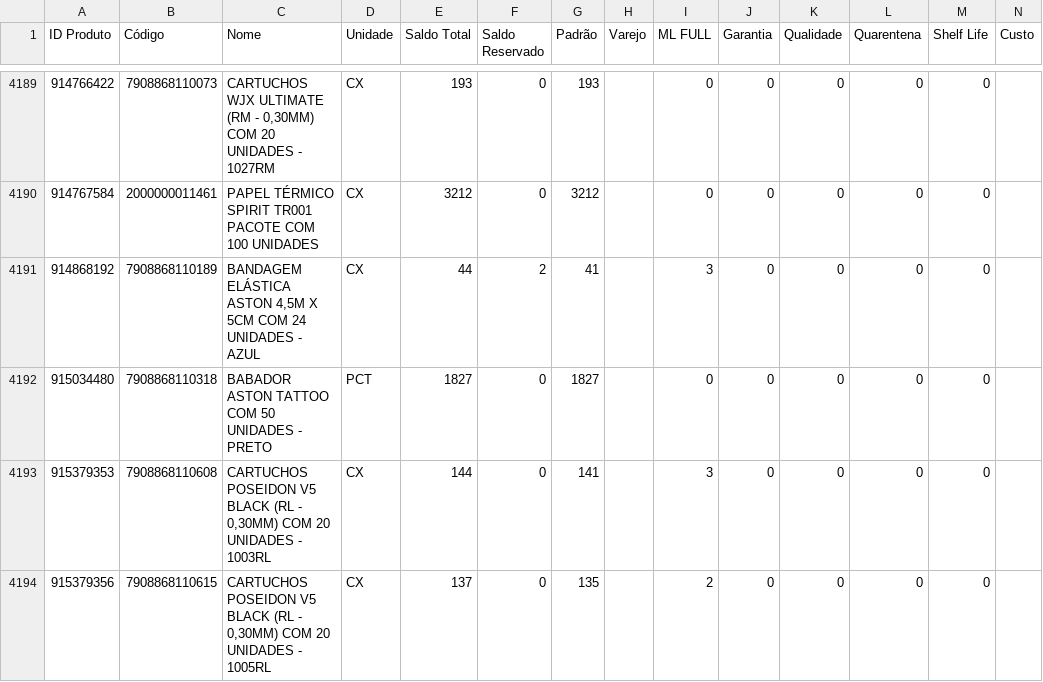
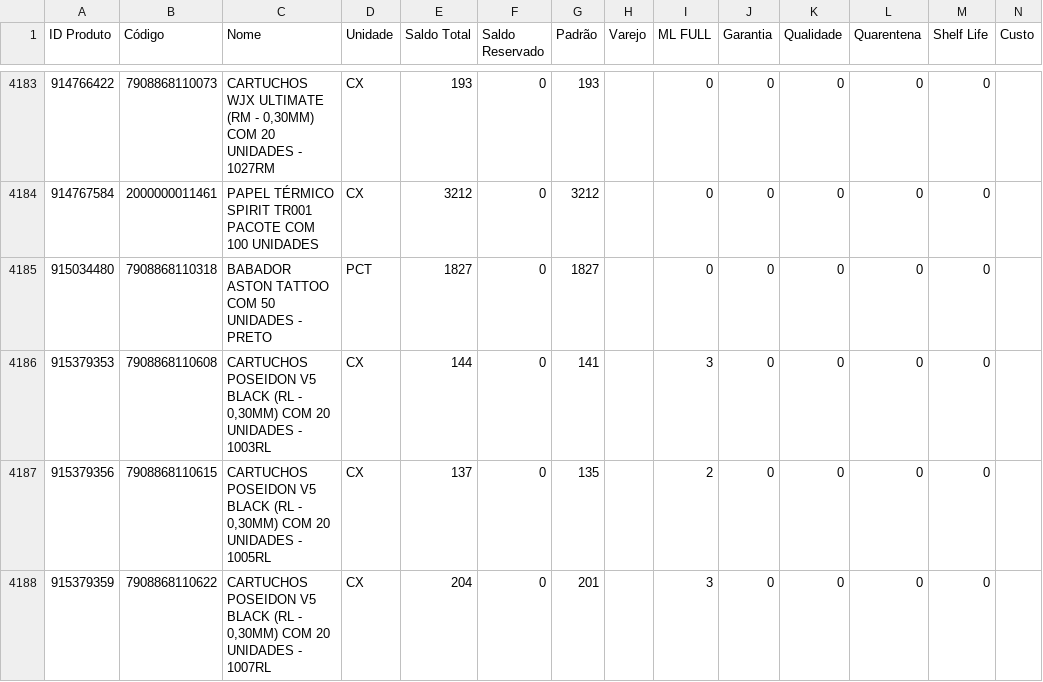
Before and after one commit to JhonatanAlmeida02/Pdg-Tiny-Importacoes, a CSV file: TB_bases/Tb_BaseEstoque_Tiny.csv, drawn as a sheet; only a part is shown, gaps mark what is left out; the shorter side is filled out with more unchanged rows; removed rows and columns are numbered as before the commit, all else as after; the diff covers the shown part only; the diff names each change by its address in the sheet, - before the commit and + after, or states it on an @@ line.

```diff
--- a/TB_bases/Tb_BaseEstoque_Tiny.csv
+++ b/TB_bases/Tb_BaseEstoque_Tiny.csv
-row 4191: 914868192 | 7908868110189 | BANDAGEM ELÁSTICA ASTON 4,5M X 5CM COM 24 UNIDADES - AZUL | CX | 44 | 2 | 41 |  | 3 | 0 | 0 | 0 | 0
```
Also changed, not shown: 7 added rows, 6 removed rows and 3 edited cells elsewhere in this file, 1 other file.
